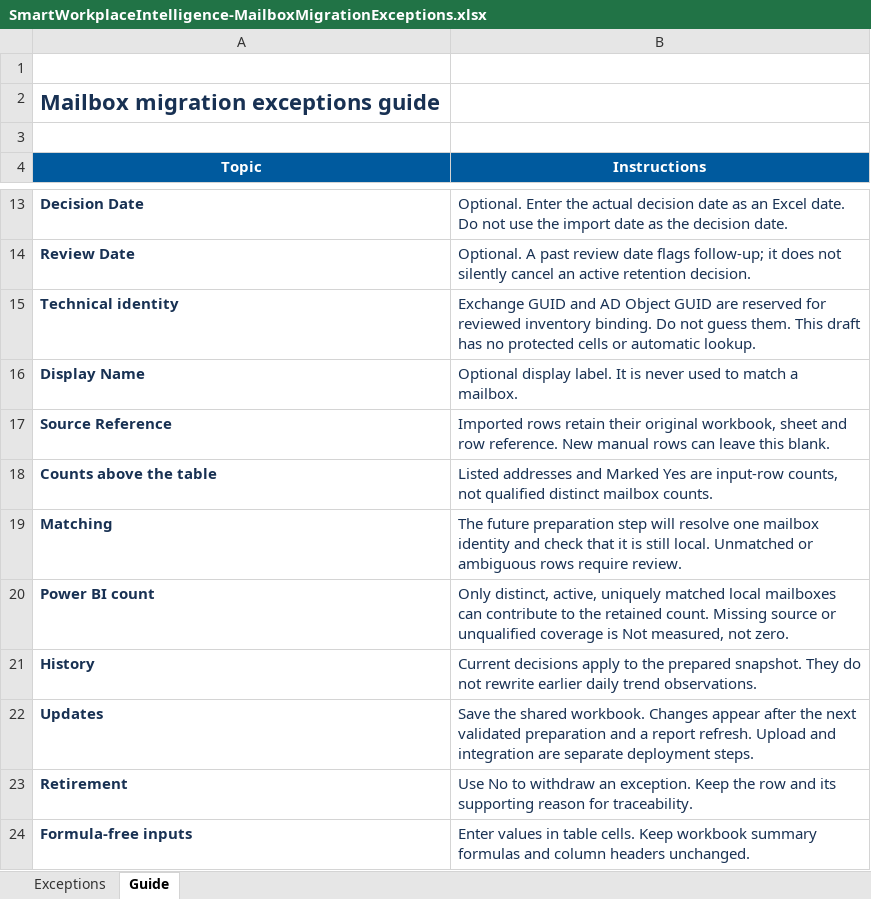
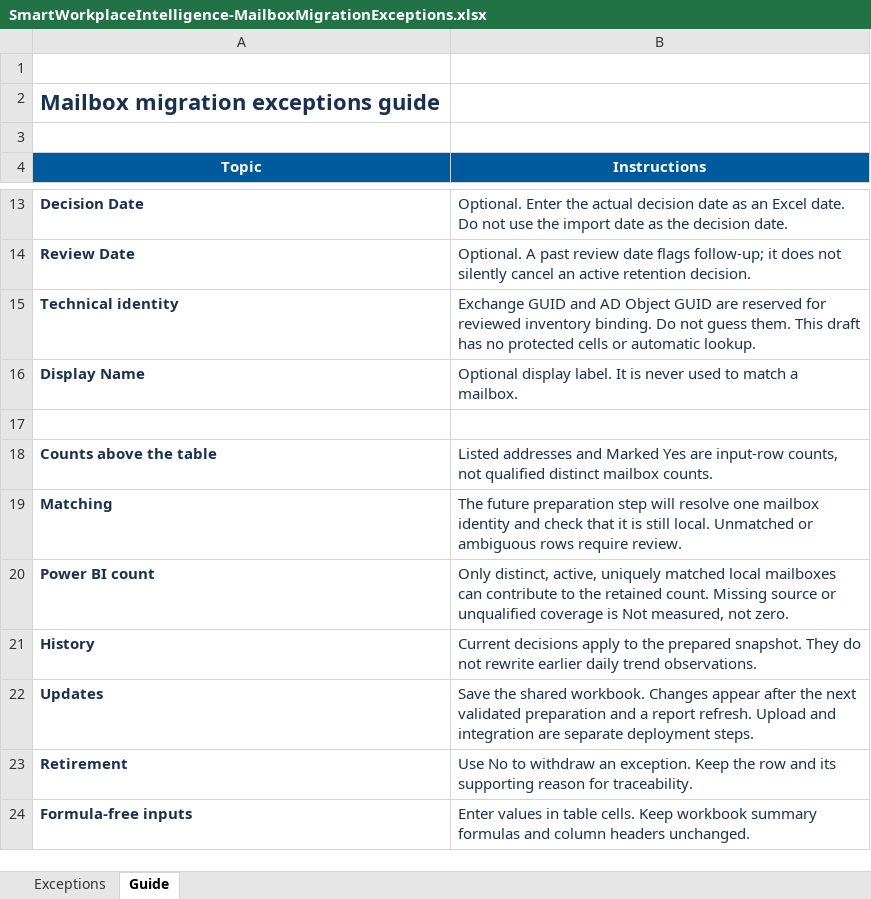
Before and after one commit to khda79/workplacecloudhub.com, an Excel workbook: SmartWorkplaceIntelligence/config/templates/SmartWorkplaceIntelligence-MailboxMigrationExceptions.xlsx, sheet Guide, drawn as a sheet; only a part is shown, gaps mark what is left out; values as stored, in another font and other column widths than the file's, no borders; the diff names each change by its address in the sheet, - before the commit and + after, or states it on an @@ line.

Commit message:
fix(intelligence): make mailbox source reference optional

```diff
--- a/SmartWorkplaceIntelligence/config/templates/SmartWorkplaceIntelligence-MailboxMigrationExceptions.xlsx (sheet Guide)
+++ b/SmartWorkplaceIntelligence/config/templates/SmartWorkplaceIntelligence-MailboxMigrationExceptions.xlsx (sheet Guide)
-row 17: Source Reference | Imported rows retain their original workbook, sheet and row reference. New manual rows can leave this blank.
+row 17: (empty)
```
Also changed, not shown: sheet Exceptions, 3 other files.
